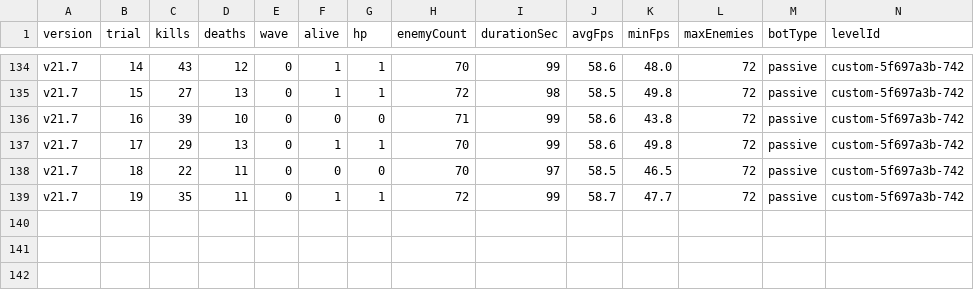
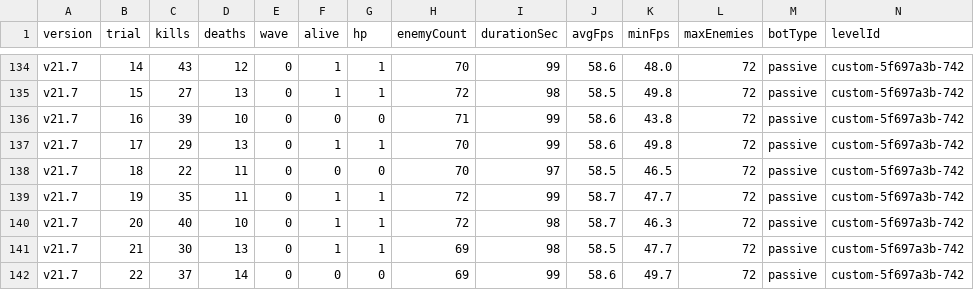
Before and after one commit to Deq710sia/wankle-trials, a CSV file: trial-data/csvs/parallel-v21.7-results.csv, drawn as a sheet; only a part is shown, gaps mark what is left out; rows hold the shown columns only; the diff names each change by its address in the sheet, - before the commit and + after, or states it on an @@ line.

```diff
--- a/trial-data/csvs/parallel-v21.7-results.csv
+++ b/trial-data/csvs/parallel-v21.7-results.csv
+row 140: v21.7 | 20 | 40 | 10 | 0 | 1 | 1 | 72 | 98 | 58.7 | 46.3 | 72 | passive | custom-5f697a3b-742
+row 141: v21.7 | 21 | 30 | 13 | 0 | 1 | 1 | 69 | 98 | 58.5 | 47.7 | 72 | passive | custom-5f697a3b-742
+row 142: v21.7 | 22 | 37 | 14 | 0 | 0 | 0 | 69 | 99 | 58.6 | 49.7 | 72 | passive | custom-5f697a3b-742
```
Also changed, not shown: trial-data/csvs/parallel-v19-results.csv, trial-data/csvs/parallel-v22.8-results.csv, 12 other files.
